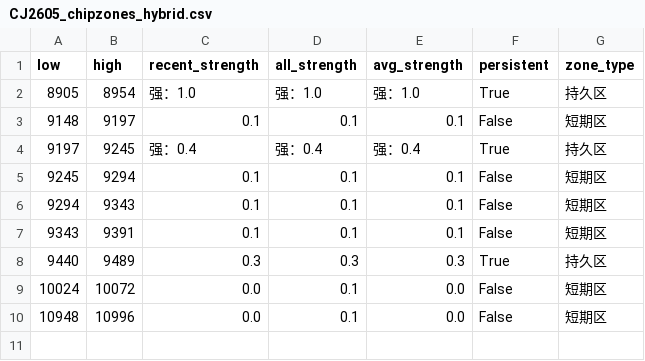
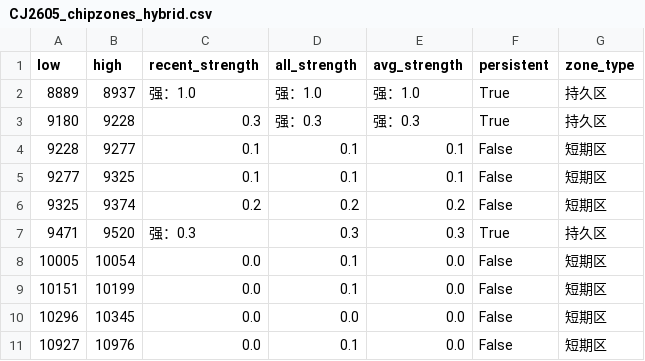
Before and after one commit to CMUJIN/trading, a CSV file: docs/CJ2605/CJ2605_chipzones_hybrid.csv, drawn as a sheet.

```diff
--- a/docs/CJ2605/CJ2605_chipzones_hybrid.csv
+++ b/docs/CJ2605/CJ2605_chipzones_hybrid.csv
@@ -1,10 +1,11 @@
 low,high,recent_strength,all_strength,avg_strength,persistent,zone_type
-8905,8954,强：1.0,强：1.0,强：1.0,True,持久区
-9148,9197,0.1,0.1,0.1,False,短期区
-9197,9245,强：0.4,强：0.4,强：0.4,True,持久区
-9245,9294,0.1,0.1,0.1,False,短期区
-9294,9343,0.1,0.1,0.1,False,短期区
-9343,9391,0.1,0.1,0.1,False,短期区
-9440,9489,0.3,0.3,0.3,True,持久区
-10024,10072,0.0,0.1,0.0,False,短期区
-10948,10996,0.0,0.1,0.0,False,短期区
+8889,8937,强：1.0,强：1.0,强：1.0,True,持久区
+9180,9228,0.3,强：0.3,强：0.3,True,持久区
+9228,9277,0.1,0.1,0.1,False,短期区
+9277,9325,0.1,0.1,0.1,False,短期区
+9325,9374,0.2,0.2,0.2,False,短期区
+9471,9520,强：0.3,0.3,0.3,True,持久区
+10005,10054,0.0,0.1,0.0,False,短期区
+10151,10199,0.0,0.1,0.0,False,短期区
+10296,10345,0.0,0.0,0.0,False,短期区
+10927,10976,0.0,0.1,0.0,False,短期区
```
Also changed, not shown: docs/SI2605/SI2605_chipzones_hybrid.csv, 8 other files.
